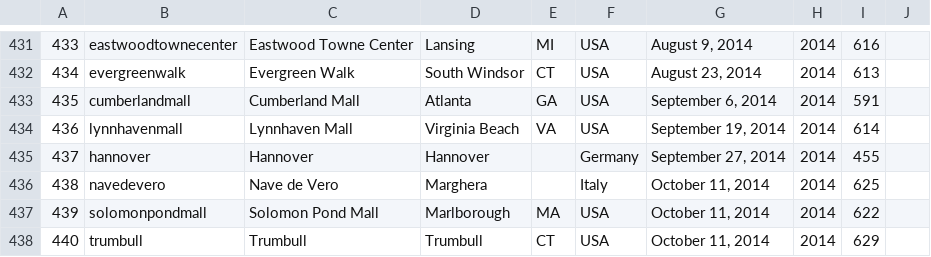
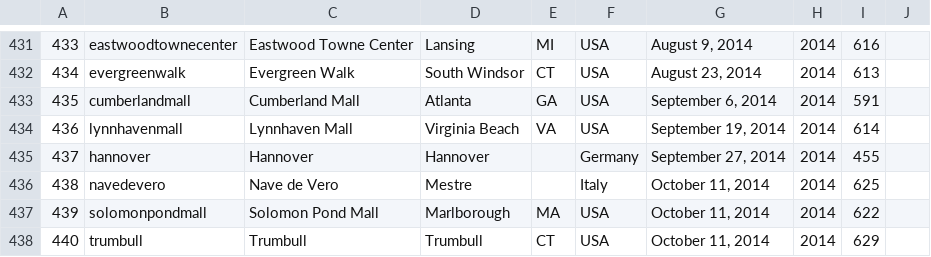
Before and after one commit to thomaspark/applestorefronts, a CSV file: stores.csv, drawn as a sheet; only a part is shown, gaps mark what is left out.

Commit message:
fix city for navedevero

```diff
--- a/stores.csv
+++ b/stores.csv
@@ -435,3 +435,3 @@
 437,hannover,Hannover,Hannover,,Germany,"September 27, 2014",2014,455,
-438,navedevero,Nave de Vero,Marghera,,Italy,"October 11, 2014",2014,625,
+438,navedevero,Nave de Vero,Mestre,,Italy,"October 11, 2014",2014,625,
 439,solomonpondmall,Solomon Pond Mall,Marlborough,MA,USA,"October 11, 2014",2014,622,
```
